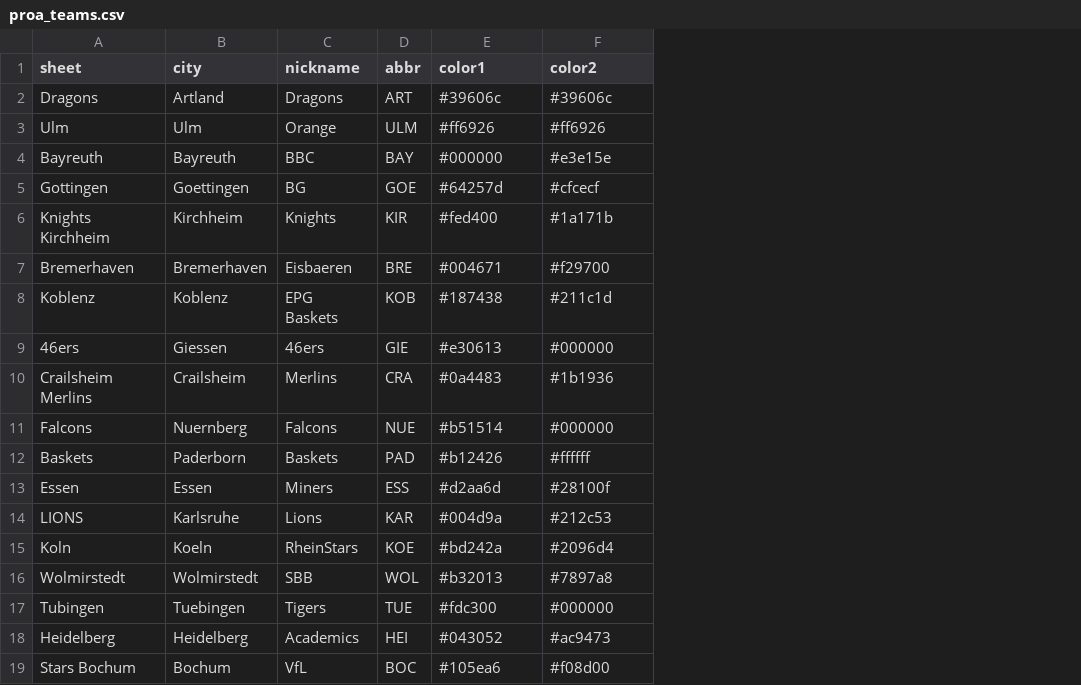
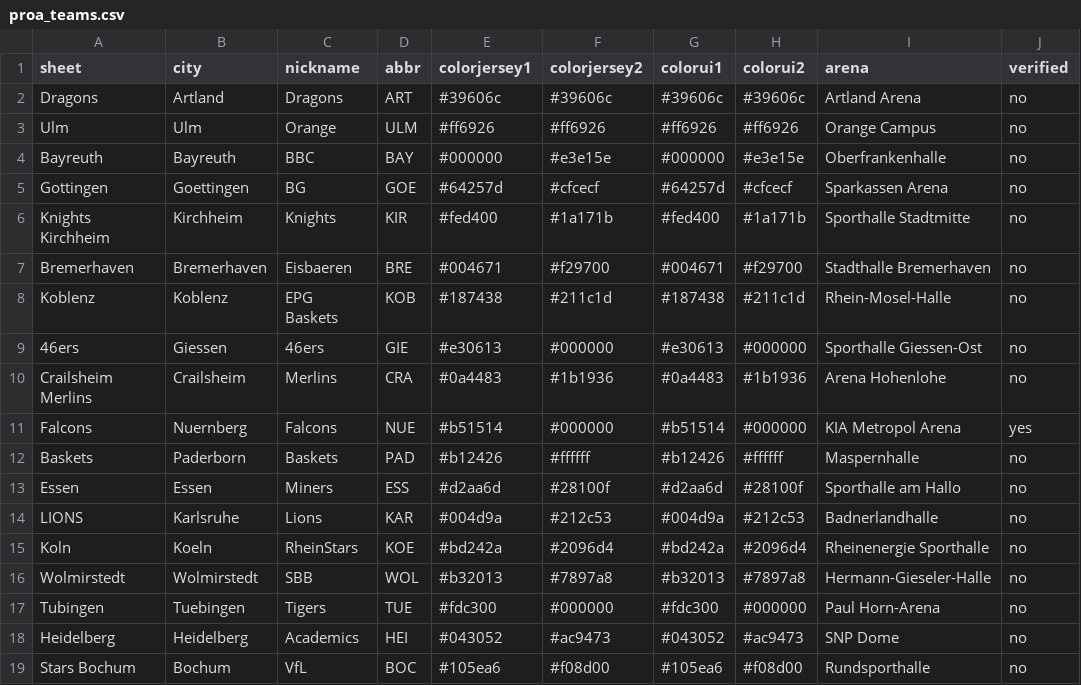
Before and after one commit to lifestepvan2/PROA2K5, a CSV file: data/proa_teams.csv, drawn as a sheet; the diff names each change by its address in the sheet, - before the commit and + after, or states it on an @@ line.

```diff
--- a/data/proa_teams.csv
+++ b/data/proa_teams.csv
+column G (colorui1), rows 2-19: #39606c | #ff6926 | #000000 | #64257d | #fed400 | #004671 | #187438 | #e30613 | #0a4483 | #b51514 | #b12426 | #d2aa6d | #004d9a | #bd242a | #b32013 | #fdc300 | #043052 | #105ea6
+column H (colorui2), rows 2-19: #39606c | #ff6926 | #e3e15e | #cfcecf | #1a171b | #f29700 | #211c1d | #000000 | #1b1936 | #000000 | #ffffff | #28100f | #212c53 | #2096d4 | #7897a8 | #000000 | #ac9473 | #f08d00
+column I (arena), rows 2-19: Artland Arena | Orange Campus | Oberfrankenhalle | Sparkassen Arena | Sporthalle Stadtmitte | Stadthalle Bremerhaven | Rhein-Mosel-Halle | Sporthalle Giessen-Ost | Arena Hohenlohe | KIA Metropol Arena | Maspernhalle | Sporthalle am Hallo | Badnerlandhalle | Rheinenergie Sporthalle | Hermann-Gieseler-Halle | Paul Horn-Arena | SNP Dome | Rundsporthalle
+column J (verified), rows 2-19: no | no | no | no | no | no | no | no | no | yes | no | no | no | no | no | no | no | no
-E1: color1
+E1: colorjersey1
-F1: color2
+F1: colorjersey2
```
Also changed, not shown: data/roster_build/player_map.csv, data/roster_build/team_map.csv, 18 other files.
